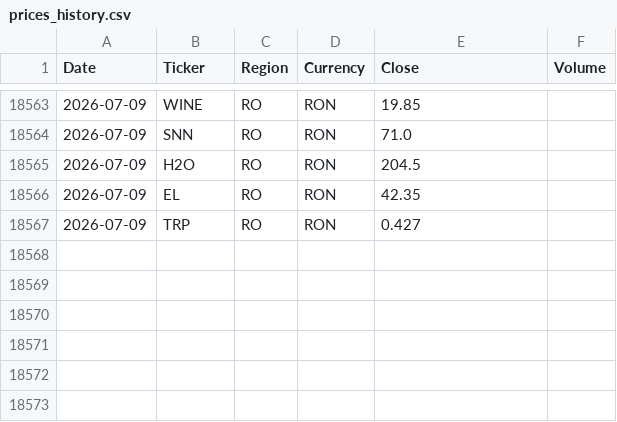
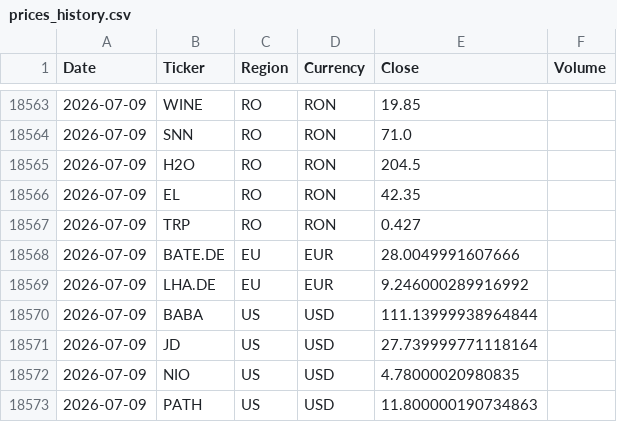
Before and after one commit to drapin22/dp_avb_stock_auto, a CSV file: data/prices_history.csv, drawn as a sheet; only a part is shown, gaps mark what is left out; the diff names each change by its address in the sheet, - before the commit and + after, or states it on an @@ line.

Commit message:
Daily prices update (EU + US, Yahoo)

```diff
--- a/data/prices_history.csv
+++ b/data/prices_history.csv
+row 18568: 2026-07-09 | BATE.DE | EU | EUR | 28.0049991607666
+row 18569: 2026-07-09 | LHA.DE | EU | EUR | 9.246000289916992
+row 18570: 2026-07-09 | BABA | US | USD | 111.13999938964844
+row 18571: 2026-07-09 | JD | US | USD | 27.739999771118164
+row 18572: 2026-07-09 | NIO | US | USD | 4.78000020980835
+row 18573: 2026-07-09 | PATH | US | USD | 11.800000190734863
```
